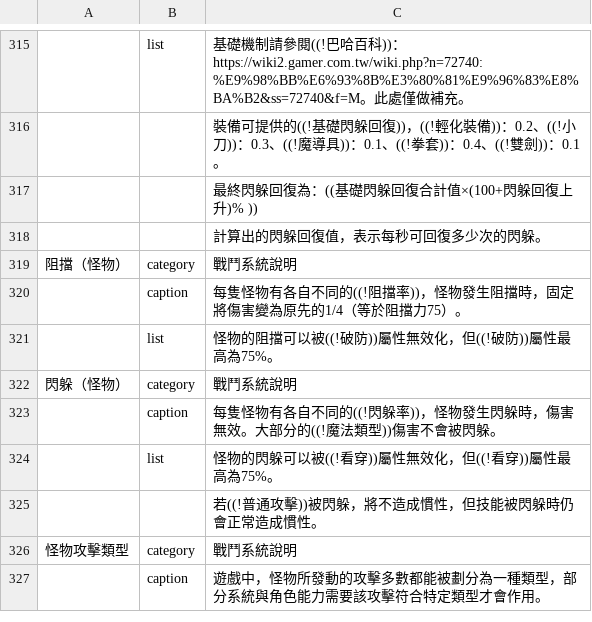
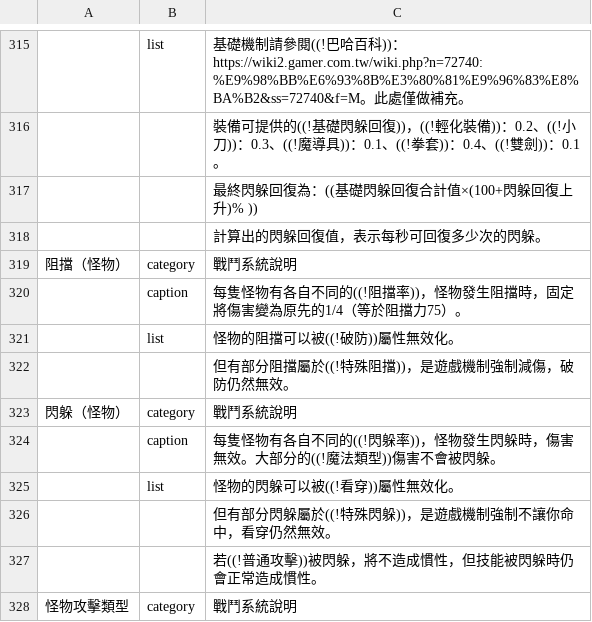
Before and after one commit to hcetyzun/Data-mirror, a CSV file: data/glossary/glossary.csv, drawn as a sheet; only a part is shown, gaps mark what is left out; the shorter side is filled out with more unchanged rows; addresses are those after the commit; the diff names each change by its address in the sheet, - before the commit and + after, or states it on an @@ line.

```diff
--- a/data/glossary/glossary.csv
+++ b/data/glossary/glossary.csv
-C321: 怪物的阻擋可以被((!破防))屬性無效化，但((!破防))屬性最高為75%。
+C321: 怪物的阻擋可以被((!破防))屬性無效化。
+row 322:  |  | 但有部分阻擋屬於((!特殊阻擋))，是遊戲機制強制減傷，破防仍然無效。
-C325: 怪物的閃躲可以被((!看穿))屬性無效化，但((!看穿))屬性最高為75%。
+C325: 怪物的閃躲可以被((!看穿))屬性無效化。
+row 326:  |  | 但有部分閃躲屬於((!特殊閃躲))，是遊戲機制強制不讓你命中，看穿仍然無效。
```
Also changed, not shown: data/character_stats/character_stats.csv, data/lang/en/skill_en.csv, 5 other files.
